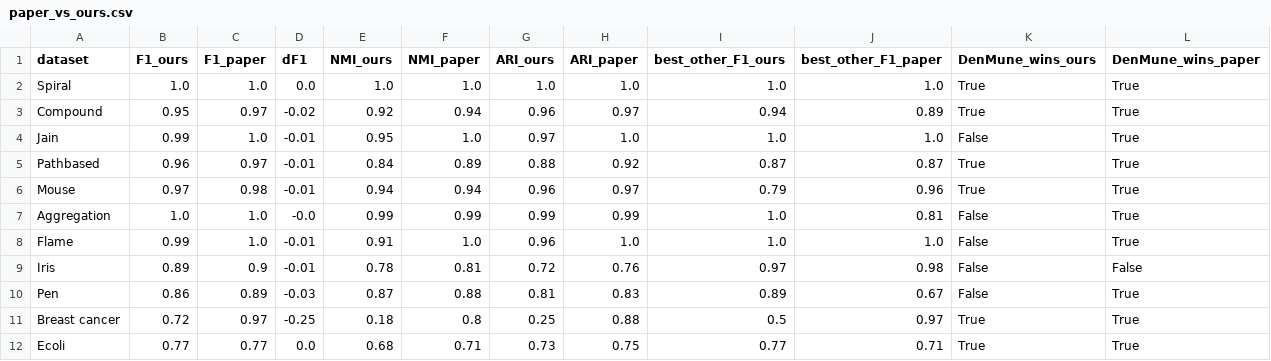
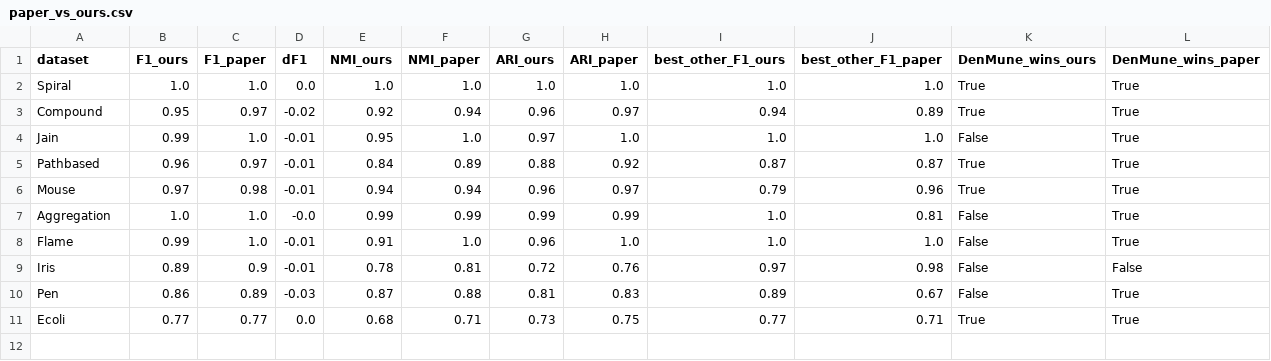
Before and after one commit to NansyVeronika/DENMUNE, a CSV file: results/tables/paper_vs_ours.csv, drawn as a sheet.

```diff
--- a/results/tables/paper_vs_ours.csv
+++ b/results/tables/paper_vs_ours.csv
@@ -10,3 +10,2 @@ Iris,0.89,0.9,-0.01,0.78,0.81,0.72,0.76,0.97,0.98,False,False
 Pen,0.86,0.89,-0.03,0.87,0.88,0.81,0.83,0.89,0.67,False,True
-Breast cancer,0.72,0.97,-0.25,0.18,0.8,0.25,0.88,0.5,0.97,True,True
 Ecoli,0.77,0.77,0.0,0.68,0.71,0.73,0.75,0.77,0.71,True,True
```
Also changed, not shown: results/tables/all_scores_long.csv, results/tables/exp3_dimred_nmi.csv, 32 other files.
